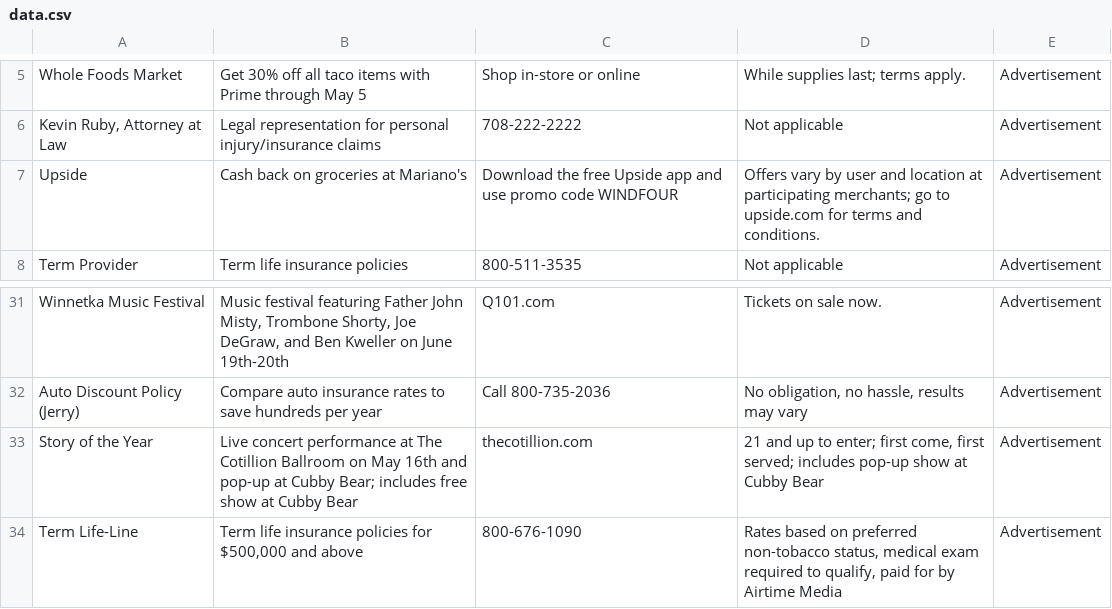
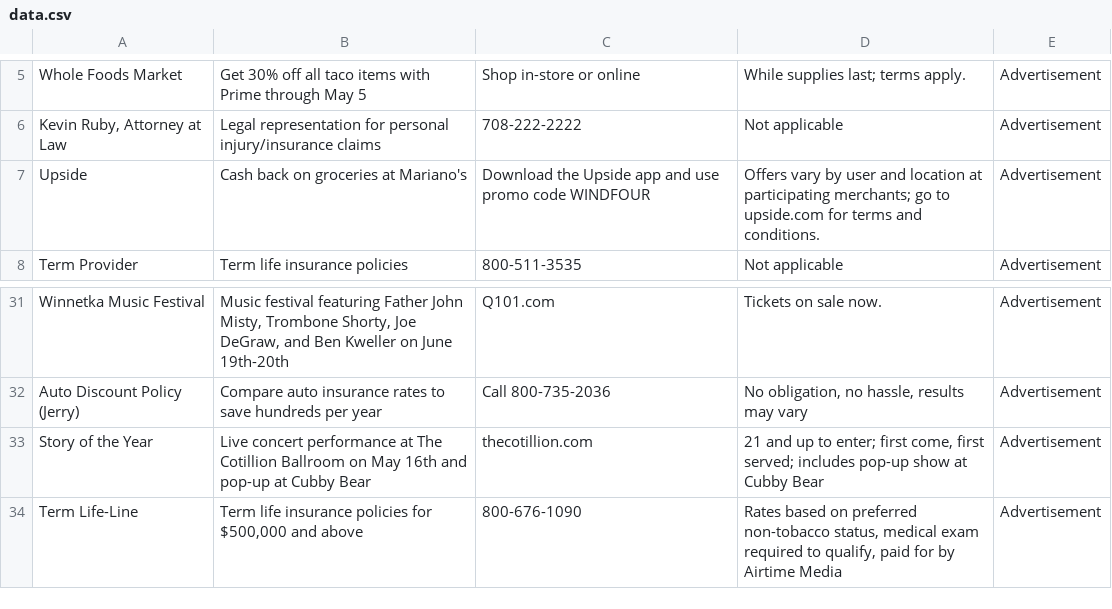
Before and after one commit to MATR-Technologies/ReplayAdsViewer, a CSV file: data.csv, drawn as a sheet; only a part is shown, gaps mark what is left out; the diff covers the shown part only.

```diff
--- a/data.csv
+++ b/data.csv
@@ -6,3 +6,3 @@
 "Kevin Ruby, Attorney at Law","Legal representation for personal injury/insurance claims","708-222-2222","Not applicable","Advertisement"
-"Upside","Cash back on groceries at Mariano's","Download the free Upside app and use promo code WINDFOUR","Offers vary by user and location at participating merchants; go to upside.com for terms and conditions.","Advertisement"
+"Upside","Cash back on groceries at Mariano's","Download the Upside app and use promo code WINDFOUR","Offers vary by user and location at participating merchants; go to upside.com for terms and conditions.","Advertisement"
 "Term Provider","Term life insurance policies","800-511-3535","Not applicable","Advertisement"
@@ -32,3 +32,3 @@
 "Auto Discount Policy (Jerry)","Compare auto insurance rates to save hundreds per year","Call 800-735-2036","No obligation, no hassle, results may vary","Advertisement"
-"Story of the Year","Live concert performance at The Cotillion Ballroom on May 16th and pop-up at Cubby Bear; includes free show at Cubby Bear","thecotillion.com","21 and up to enter; first come, first served; includes pop-up show at Cubby Bear","Advertisement"
+"Story of the Year","Live concert performance at The Cotillion Ballroom on May 16th and pop-up at Cubby Bear","thecotillion.com","21 and up to enter; first come, first served; includes pop-up show at Cubby Bear","Advertisement"
 "Term Life-Line","Term life insurance policies for $500,000 and above","800-676-1090","Rates based on preferred non-tobacco status, medical exam required to qualify, paid for by Airtime Media","Advertisement"
```
Also changed, not shown: 6 added rows and 11 edited cells elsewhere in this file.
